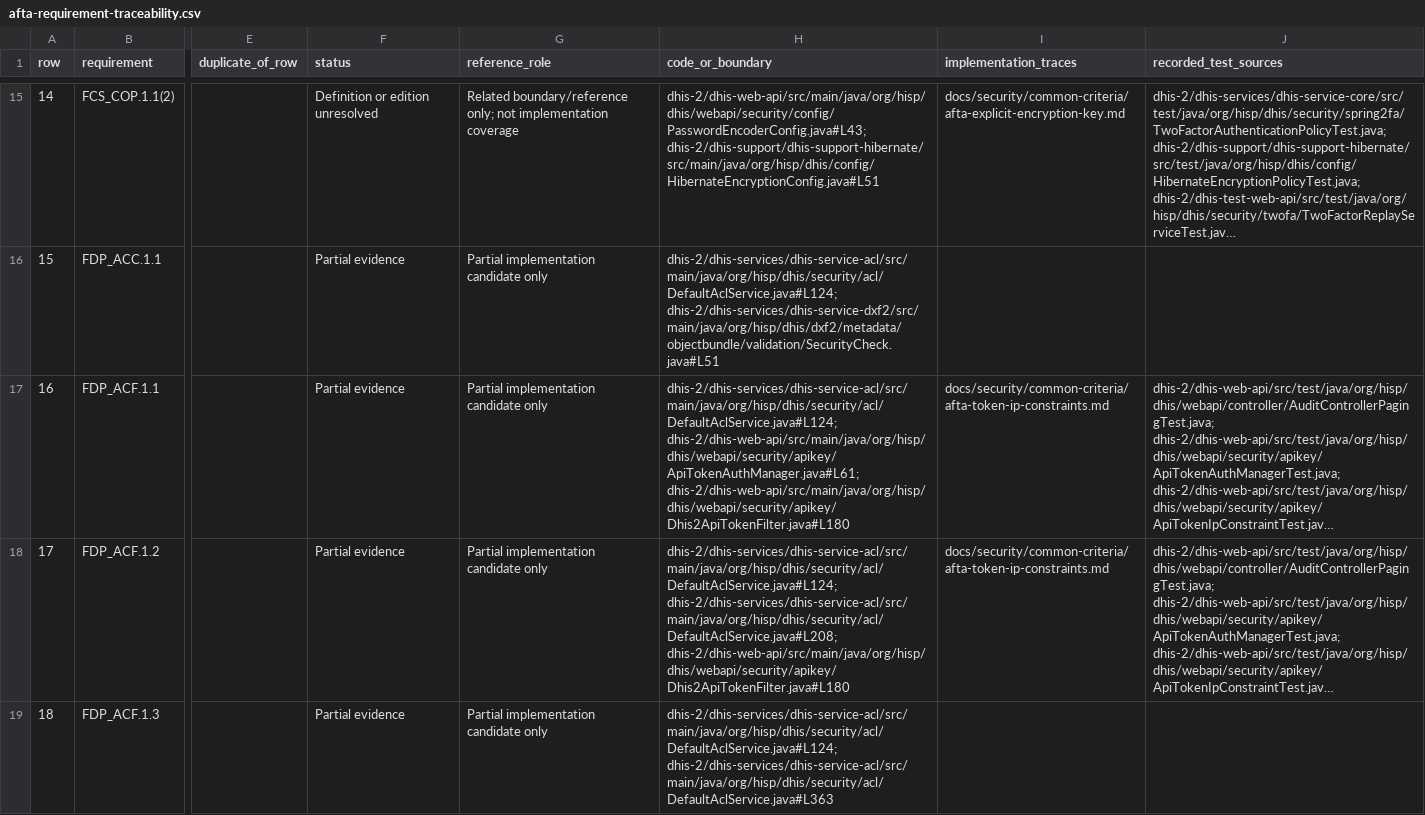
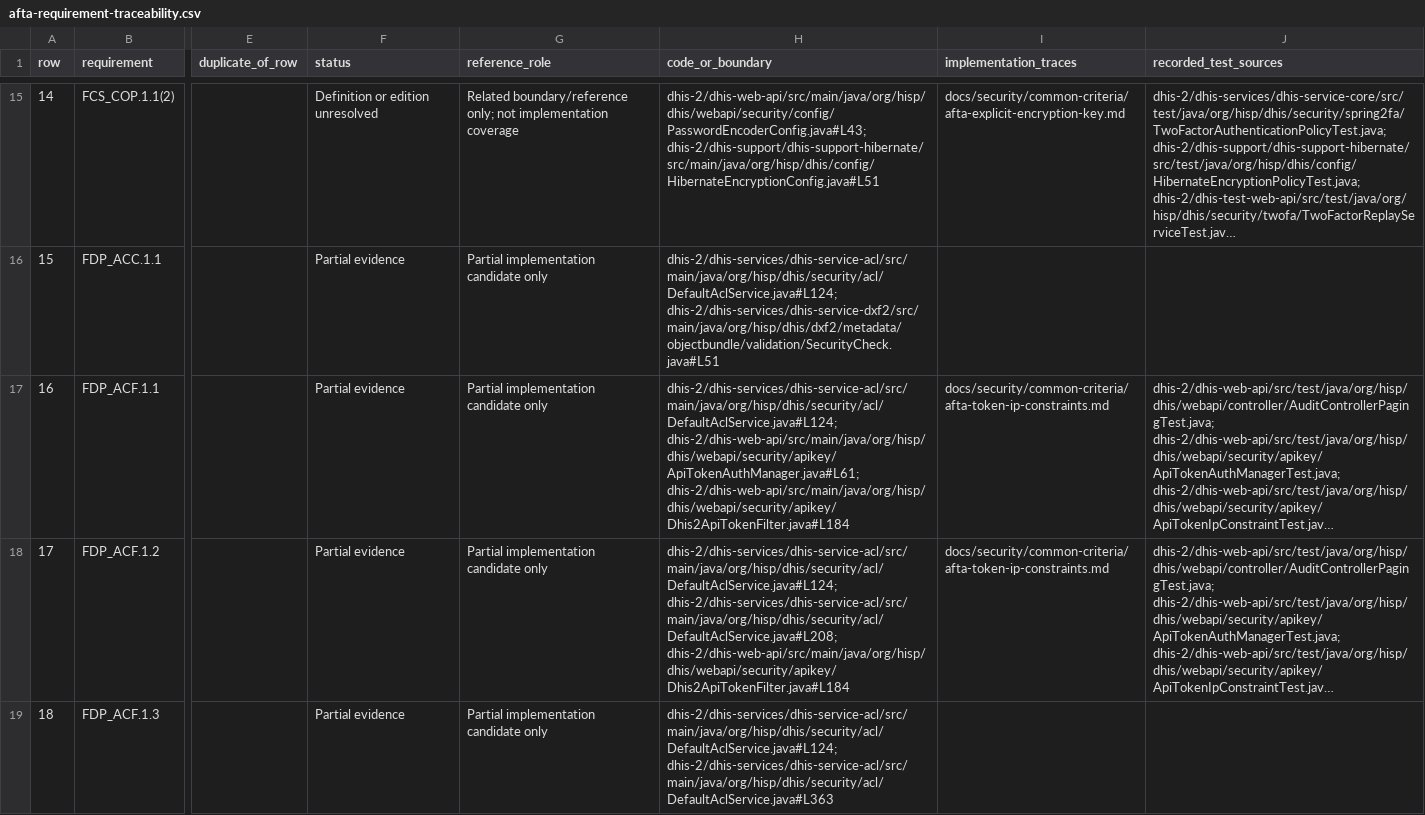
Before and after one commit to PardasHealth/dhis2-core, a CSV file: docs/security/common-criteria/afta-requirement-traceability.csv, drawn as a sheet; only a part is shown, gaps mark what is left out; long unchanged cells end in …; the diff covers the shown part only; the diff names each change by its address in the sheet, - before the commit and + after, or states it on an @@ line.

Commit message:
docs(afta): explain source row notation and trace token failure boundary

```diff
--- a/docs/security/common-criteria/afta-requirement-traceability.csv
+++ b/docs/security/common-criteria/afta-requirement-traceability.csv
-H17 (code_or_boundary): dhis-2/dhis-services/dhis-service-acl/src/main/java/org/hisp/dhis/security/acl/DefaultAclService.java#L124; dhis-2/dhis-web-api/src/main/java/org/hisp/dhis/webapi/security/apikey/ApiTokenAuthManager.java#L61; dhis-2/dhis-web-api/src/main/java/org/hisp/dhis/webapi/security/apikey/Dhis2ApiTokenFilter.java#L180
+H17 (code_or_boundary): dhis-2/dhis-services/dhis-service-acl/src/main/java/org/hisp/dhis/security/acl/DefaultAclService.java#L124; dhis-2/dhis-web-api/src/main/java/org/hisp/dhis/webapi/security/apikey/ApiTokenAuthManager.java#L61; dhis-2/dhis-web-api/src/main/java/org/hisp/dhis/webapi/security/apikey/Dhis2ApiTokenFilter.java#L184
-H18 (code_or_boundary): dhis-2/dhis-services/dhis-service-acl/src/main/java/org/hisp/dhis/security/acl/DefaultAclService.java#L124; dhis-2/dhis-services/dhis-service-acl/src/main/java/org/hisp/dhis/security/acl/DefaultAclService.java#L208; dhis-2/dhis-web-api/src/main/java/org/hisp/dhis/webapi/security/apikey/Dhis2ApiTokenFilter.java#L180
+H18 (code_or_boundary): dhis-2/dhis-services/dhis-service-acl/src/main/java/org/hisp/dhis/security/acl/DefaultAclService.java#L124; dhis-2/dhis-services/dhis-service-acl/src/main/java/org/hisp/dhis/security/acl/DefaultAclService.java#L208; dhis-2/dhis-web-api/src/main/java/org/hisp/dhis/webapi/security/apikey/Dhis2ApiTokenFilter.java#L184
```
Also changed, not shown: 15 edited cells elsewhere in this file, docs/security/common-criteria/afta-selected-requirements-review.csv, 11 other files.
